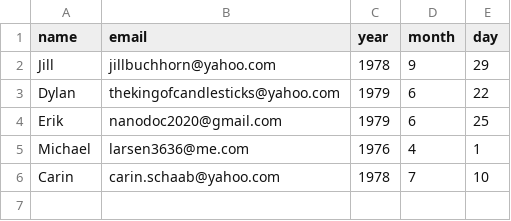
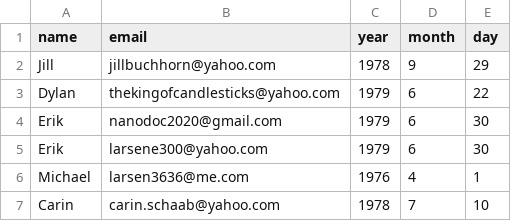
Before and after one commit to nanodoc2020/scheduled-tasks, a CSV file: birthdays.csv, drawn as a sheet.

Commit message:
Update birthdays.csv
corrected test birthdays to actual

```diff
--- a/birthdays.csv
+++ b/birthdays.csv
@@ -3,3 +3,4 @@ Jill, jillbuchhorn@yahoo.com, 1978, 9, 29
 Dylan, thekingofcandlesticks@yahoo.com, 1979, 6, 22
-Erik, nanodoc2020@gmail.com, 1979, 6, 25
+Erik, nanodoc2020@gmail.com, 1979, 6, 30
+Erik, larsene300@yahoo.com, 1979, 6, 30
 Michael, larsen3636@me.com, 1976, 4, 1
```
